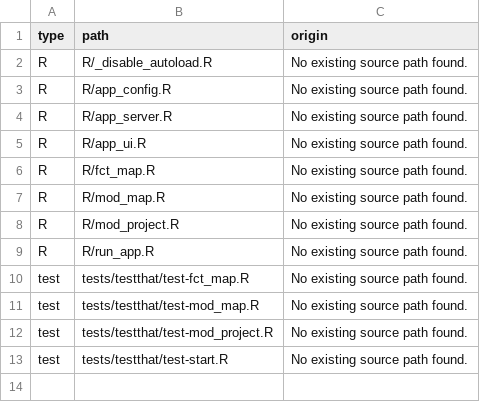
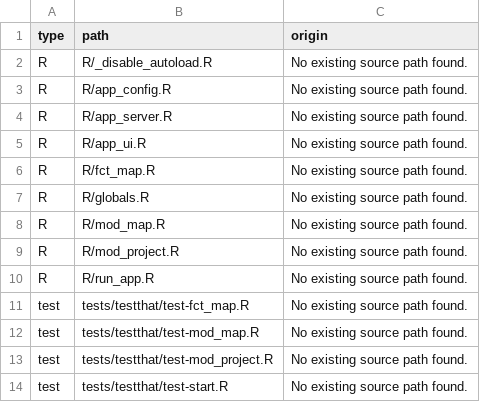
Before and after one commit to promotionsante/exploratorium, a CSV file: dev/config_not_registered.csv, drawn as a sheet.

```diff
--- a/dev/config_not_registered.csv
+++ b/dev/config_not_registered.csv
@@ -6,2 +6,3 @@
 "R","R/fct_map.R","No existing source path found."
+"R","R/globals.R","No existing source path found."
 "R","R/mod_map.R","No existing source path found."
```
Also changed, not shown: 12 other files.
